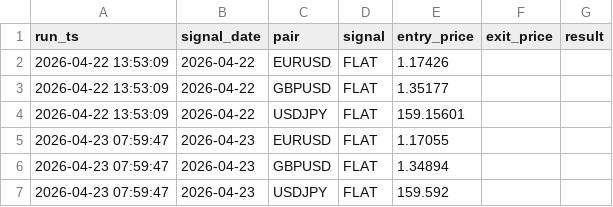
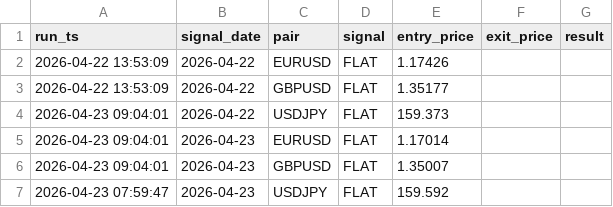
Before and after one commit to diego46watt/trading-signals, a CSV file: mr_signals_log.csv, drawn as a sheet.

Commit message:
signal: 2026-04-23 - mean-reversion EUR/USD [skip ci]

```diff
--- a/mr_signals_log.csv
+++ b/mr_signals_log.csv
@@ -3,5 +3,5 @@ run_ts,signal_date,pair,signal,entry_price,exit_price,result
 2026-04-22 13:53:09,2026-04-22,GBPUSD,FLAT,1.35177,,
-2026-04-22 13:53:09,2026-04-22,USDJPY,FLAT,159.15601,,
-2026-04-23 07:59:47,2026-04-23,EURUSD,FLAT,1.17055,,
-2026-04-23 07:59:47,2026-04-23,GBPUSD,FLAT,1.34894,,
+2026-04-23 09:04:01,2026-04-22,USDJPY,FLAT,159.373,,
+2026-04-23 09:04:01,2026-04-23,EURUSD,FLAT,1.17014,,
+2026-04-23 09:04:01,2026-04-23,GBPUSD,FLAT,1.35007,,
 2026-04-23 07:59:47,2026-04-23,USDJPY,FLAT,159.592,,
```
